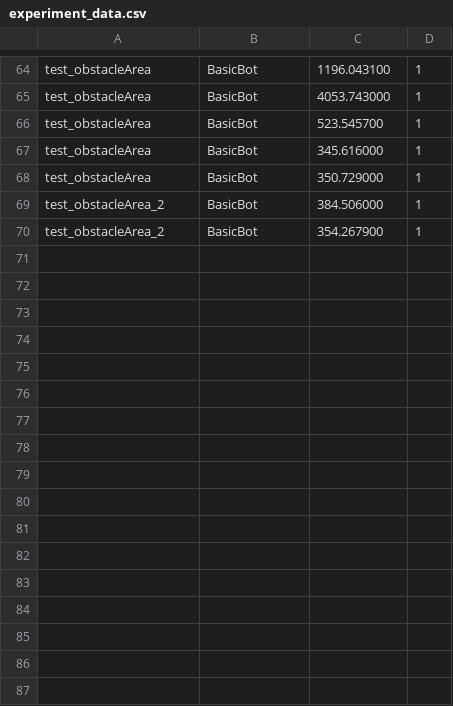
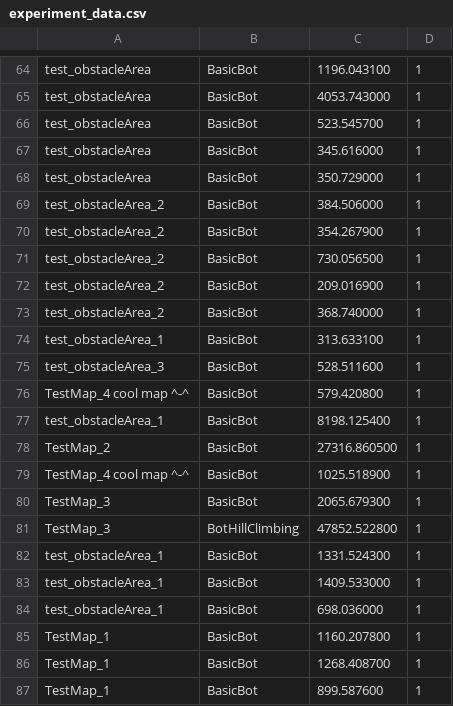
Before and after one commit to KordianKlimas/GolfGame, a CSV file: src/main/java/com/kentwentyfour/project12/_ExperimentsData/experiment_data.csv, drawn as a sheet; only a part is shown, gaps mark what is left out.

```diff
--- a/src/main/java/com/kentwentyfour/project12/_ExperimentsData/experiment_data.csv
+++ b/src/main/java/com/kentwentyfour/project12/_ExperimentsData/experiment_data.csv
@@ -70 +70,18 @@ test_obstacleArea_2,BasicBot,384.506000,1
 test_obstacleArea_2,BasicBot,354.267900,1
+test_obstacleArea_2,BasicBot,730.056500,1
+test_obstacleArea_2,BasicBot,209.016900,1
+test_obstacleArea_2,BasicBot,368.740000,1
+test_obstacleArea_1,BasicBot,313.633100,1
+test_obstacleArea_3,BasicBot,528.511600,1
+TestMap_4 cool map ^-^,BasicBot,579.420800,1
+test_obstacleArea_1,BasicBot,8198.125400,1
+TestMap_2,BasicBot,27316.860500,1
+TestMap_4 cool map ^-^,BasicBot,1025.518900,1
+TestMap_3,BasicBot,2065.679300,1
+TestMap_3,BotHillClimbing,47852.522800,1
+test_obstacleArea_1,BasicBot,1331.524300,1
+test_obstacleArea_1,BasicBot,1409.533000,1
+test_obstacleArea_1,BasicBot,698.036000,1
+TestMap_1,BasicBot,1160.207800,1
+TestMap_1,BasicBot,1268.408700,1
+TestMap_1,BasicBot,899.587600,1
```
Also changed, not shown: 24 other files.
